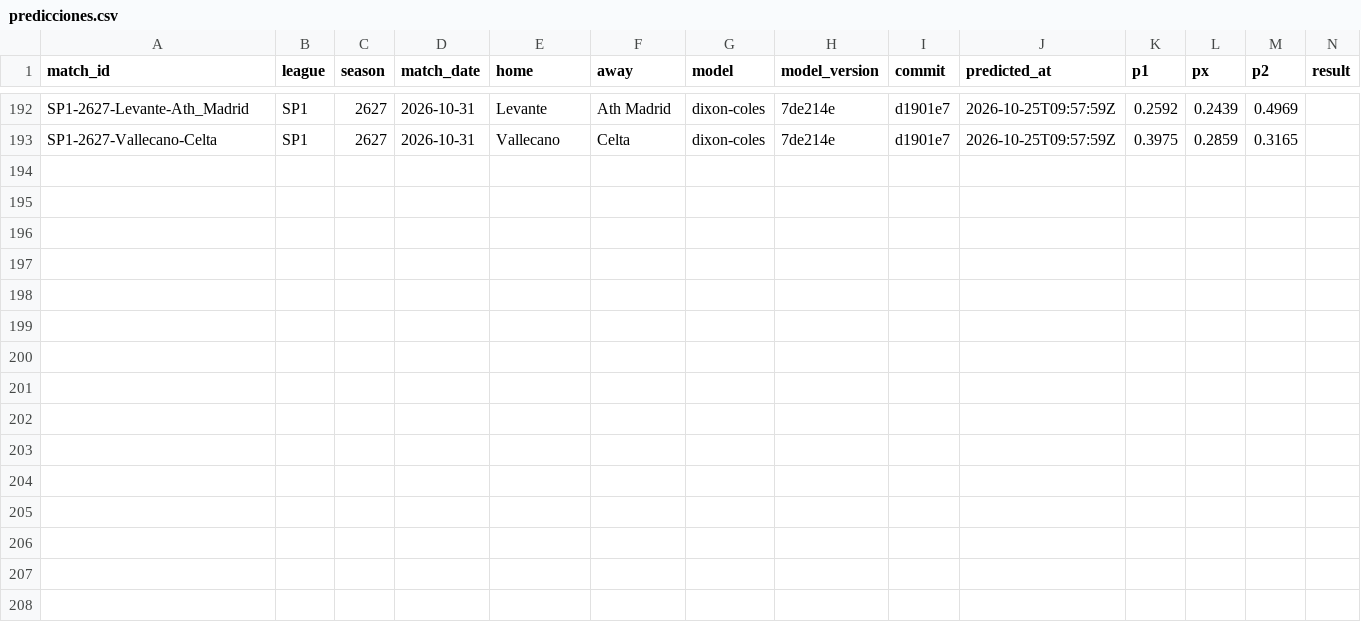
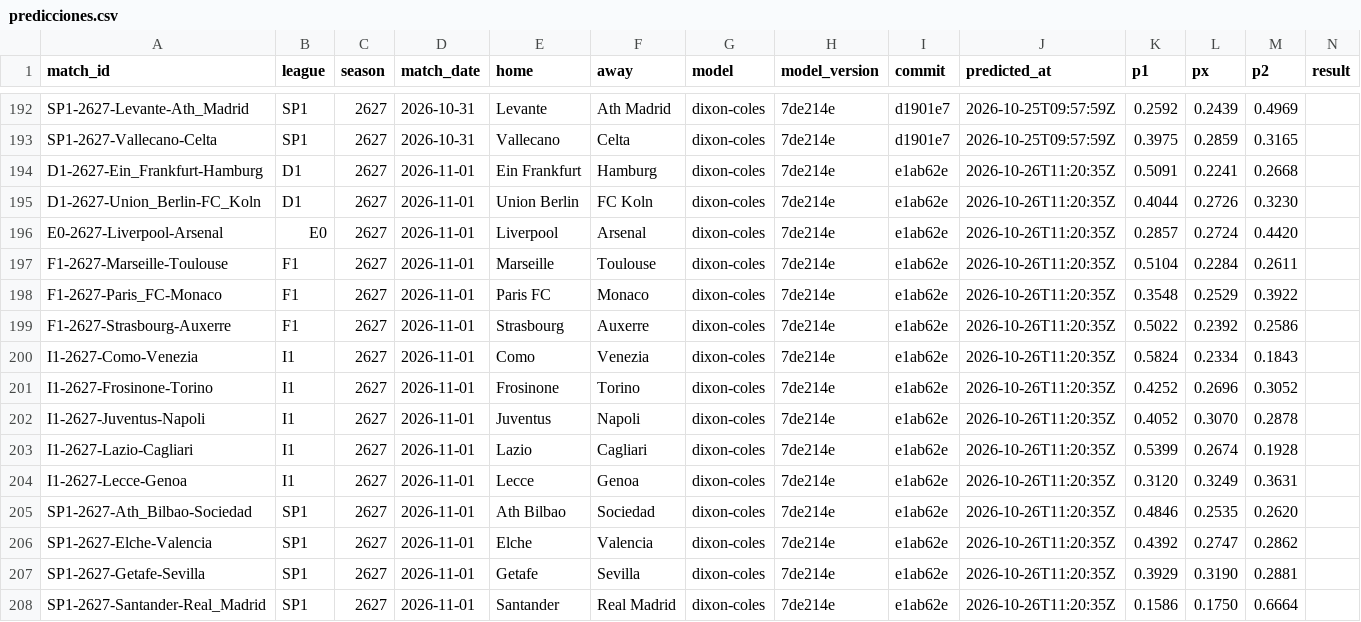
Before and after one commit to demianc14/WC_predictor, a CSV file: data/predictions/predicciones.csv, drawn as a sheet; only a part is shown, gaps mark what is left out; rows hold the shown columns only; the diff names each change by its address in the sheet, - before the commit and + after, or states it on an @@ line.

```diff
--- a/data/predictions/predicciones.csv
+++ b/data/predictions/predicciones.csv
+row 194: D1-2627-Ein_Frankfurt-Hamburg | D1 | 2627 | 2026-11-01 | Ein Frankfurt | Hamburg | dixon-coles | 7de214e | e1ab62e | 2026-10-26T11:20:35Z | 0.5091 | 0.2241 | 0.2668
+row 195: D1-2627-Union_Berlin-FC_Koln | D1 | 2627 | 2026-11-01 | Union Berlin | FC Koln | dixon-coles | 7de214e | e1ab62e | 2026-10-26T11:20:35Z | 0.4044 | 0.2726 | 0.3230
+row 196: E0-2627-Liverpool-Arsenal | E0 | 2627 | 2026-11-01 | Liverpool | Arsenal | dixon-coles | 7de214e | e1ab62e | 2026-10-26T11:20:35Z | 0.2857 | 0.2724 | 0.4420
+row 197: F1-2627-Marseille-Toulouse | F1 | 2627 | 2026-11-01 | Marseille | Toulouse | dixon-coles | 7de214e | e1ab62e | 2026-10-26T11:20:35Z | 0.5104 | 0.2284 | 0.2611
+row 198: F1-2627-Paris_FC-Monaco | F1 | 2627 | 2026-11-01 | Paris FC | Monaco | dixon-coles | 7de214e | e1ab62e | 2026-10-26T11:20:35Z | 0.3548 | 0.2529 | 0.3922
+row 199: F1-2627-Strasbourg-Auxerre | F1 | 2627 | 2026-11-01 | Strasbourg | Auxerre | dixon-coles | 7de214e | e1ab62e | 2026-10-26T11:20:35Z | 0.5022 | 0.2392 | 0.2586
+row 200: I1-2627-Como-Venezia | I1 | 2627 | 2026-11-01 | Como | Venezia | dixon-coles | 7de214e | e1ab62e | 2026-10-26T11:20:35Z | 0.5824 | 0.2334 | 0.1843
+row 201: I1-2627-Frosinone-Torino | I1 | 2627 | 2026-11-01 | Frosinone | Torino | dixon-coles | 7de214e | e1ab62e | 2026-10-26T11:20:35Z | 0.4252 | 0.2696 | 0.3052
+row 202: I1-2627-Juventus-Napoli | I1 | 2627 | 2026-11-01 | Juventus | Napoli | dixon-coles | 7de214e | e1ab62e | 2026-10-26T11:20:35Z | 0.4052 | 0.3070 | 0.2878
+row 203: I1-2627-Lazio-Cagliari | I1 | 2627 | 2026-11-01 | Lazio | Cagliari | dixon-coles | 7de214e | e1ab62e | 2026-10-26T11:20:35Z | 0.5399 | 0.2674 | 0.1928
+row 204: I1-2627-Lecce-Genoa | I1 | 2627 | 2026-11-01 | Lecce | Genoa | dixon-coles | 7de214e | e1ab62e | 2026-10-26T11:20:35Z | 0.3120 | 0.3249 | 0.3631
+row 205: SP1-2627-Ath_Bilbao-Sociedad | SP1 | 2627 | 2026-11-01 | Ath Bilbao | Sociedad | dixon-coles | 7de214e | e1ab62e | 2026-10-26T11:20:35Z | 0.4846 | 0.2535 | 0.2620
+row 206: SP1-2627-Elche-Valencia | SP1 | 2627 | 2026-11-01 | Elche | Valencia | dixon-coles | 7de214e | e1ab62e | 2026-10-26T11:20:35Z | 0.4392 | 0.2747 | 0.2862
+row 207: SP1-2627-Getafe-Sevilla | SP1 | 2627 | 2026-11-01 | Getafe | Sevilla | dixon-coles | 7de214e | e1ab62e | 2026-10-26T11:20:35Z | 0.3929 | 0.3190 | 0.2881
+row 208: SP1-2627-Santander-Real_Madrid | SP1 | 2627 | 2026-11-01 | Santander | Real Madrid | dixon-coles | 7de214e | e1ab62e | 2026-10-26T11:20:35Z | 0.1586 | 0.1750 | 0.6664
```
Also changed, not shown: 12 other files.
